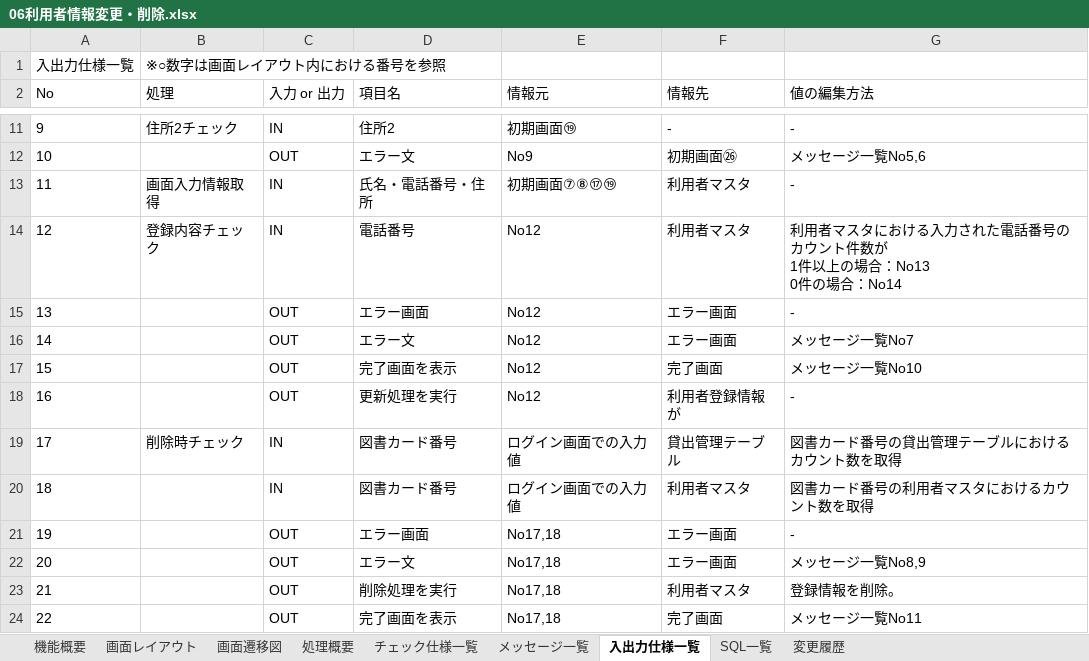
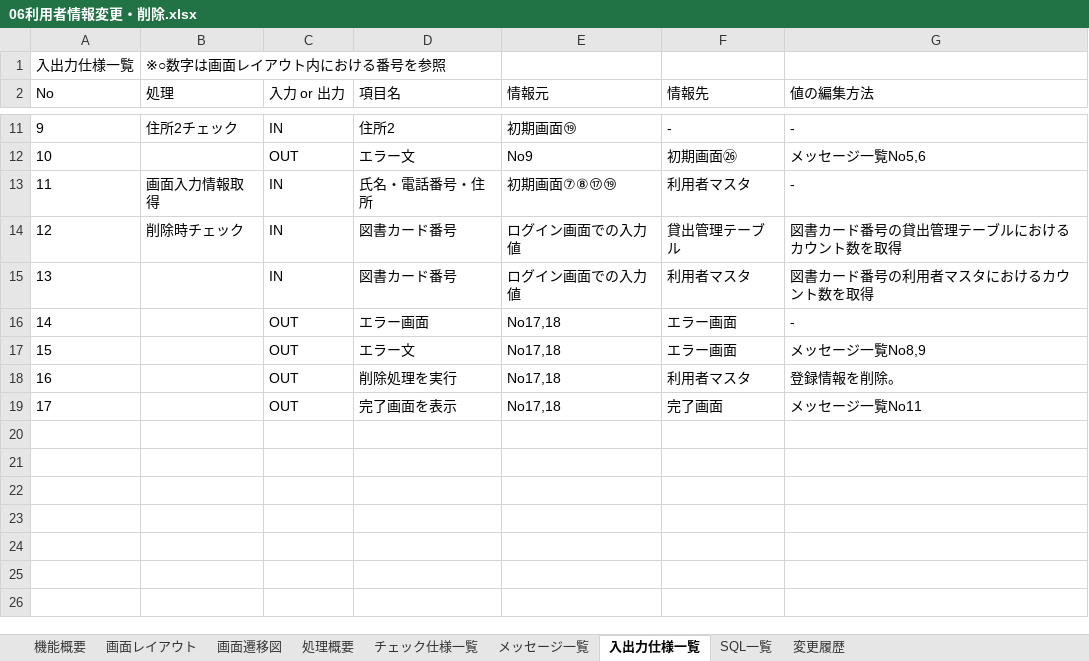
Before and after one commit to groove-yasuda/library_yasuda, an Excel workbook: 設計書/06利用者情報変更・削除.xlsx, sheet 入出力仕様一覧, drawn as a sheet; only a part is shown, gaps mark what is left out; values as stored, in another font and other column widths than the file's, no borders; removed rows and columns are numbered as before the commit, all else as after; ↵ is a line break in a cell; the diff names each change by its address in the sheet, - before the commit and + after, or states it on an @@ line.

```diff
--- a/設計書/06利用者情報変更・削除.xlsx (sheet 入出力仕様一覧)
+++ b/設計書/06利用者情報変更・削除.xlsx (sheet 入出力仕様一覧)
-row 14: 12 | 登録内容チェック | IN | 電話番号 | No12 | 利用者マスタ | 利用者マスタにおける入力された電話番号のカウント件数が ↵ 1件以上の場合：No13 ↵ 0件の場合：No14
-row 15: 13 |  | OUT | エラー画面 | No12 | エラー画面 | -
-row 16: 14 |  | OUT | エラー文 | No12 | エラー画面 | メッセージ一覧No7
-row 17: 15 |  | OUT | 完了画面を表示 | No12 | 完了画面 | メッセージ一覧No10
-row 18: 16 |  | OUT | 更新処理を実行 | No12 | 利用者登録情報が | -
@@ column A (No) renumbered from row 14 down @@
```
Also changed, not shown: sheet 画面レイアウト, sheet 変更履歴, sheet チェック仕様一覧, sheet メッセージ一覧, charts or pictures, 5 other files.
